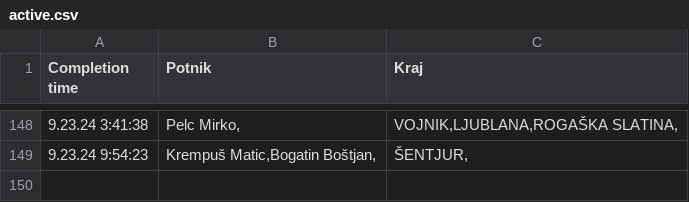
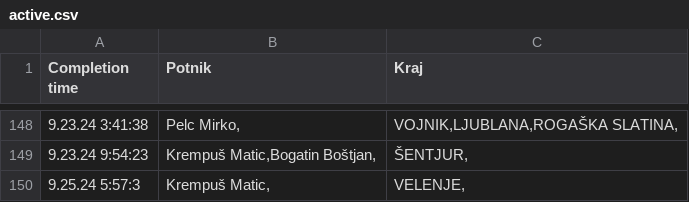
Before and after one commit to SRP-B/pot-dat, a CSV file: active.csv, drawn as a sheet; only a part is shown, gaps mark what is left out.

Commit message:
Appv12

```diff
--- a/active.csv
+++ b/active.csv
@@ -149 +149,2 @@
 9.23.24 9:54:23;"Krempuš Matic,Bogatin Boštjan,";"ŠENTJUR,"
+9.25.24 5:57:3;"Krempuš Matic,";"VELENJE,"
```
